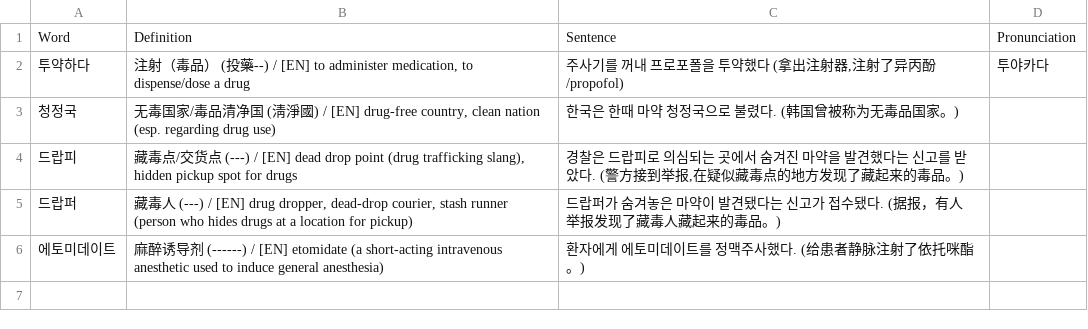
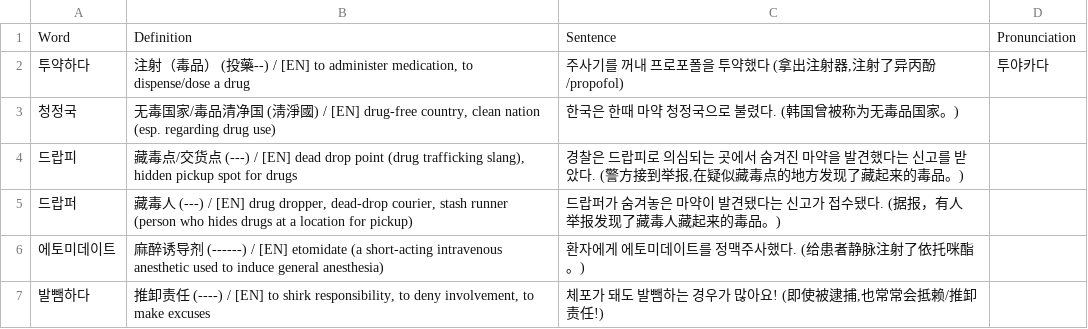
Before and after one commit to sinhong96/Korean-FlashCard-Web, a CSV file: vocablist_csv/20260724_01_LIST_Bot.csv, drawn as a sheet; the diff names each change by its address in the sheet, - before the commit and + after, or states it on an @@ line.

Commit message:
Bot: add 1 word(s)

```diff
--- a/vocablist_csv/20260724_01_LIST_Bot.csv
+++ b/vocablist_csv/20260724_01_LIST_Bot.csv
+row 7: 발뺌하다 | 推卸责任 (----) / [EN] to shirk responsibility, to deny involvement, to make excuses | 체포가 돼도 발뺌하는 경우가 많아요! (即使被逮捕,也常常会抵赖/推卸责任!)
```
